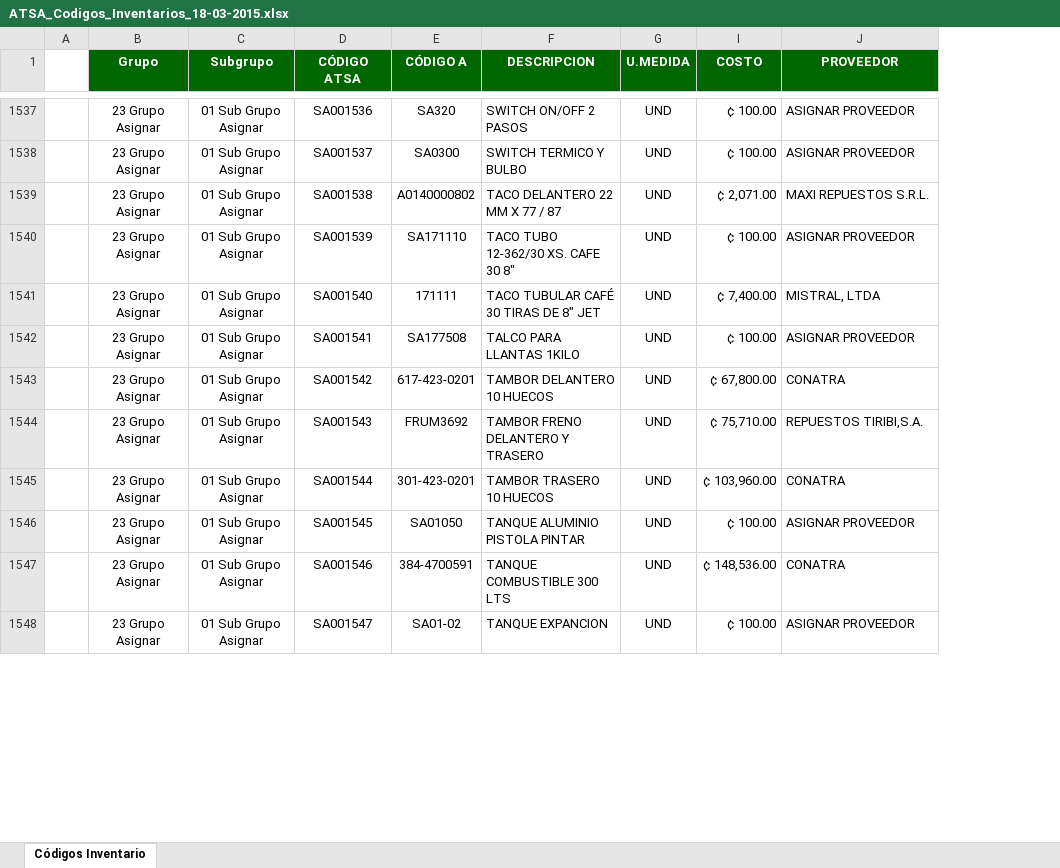
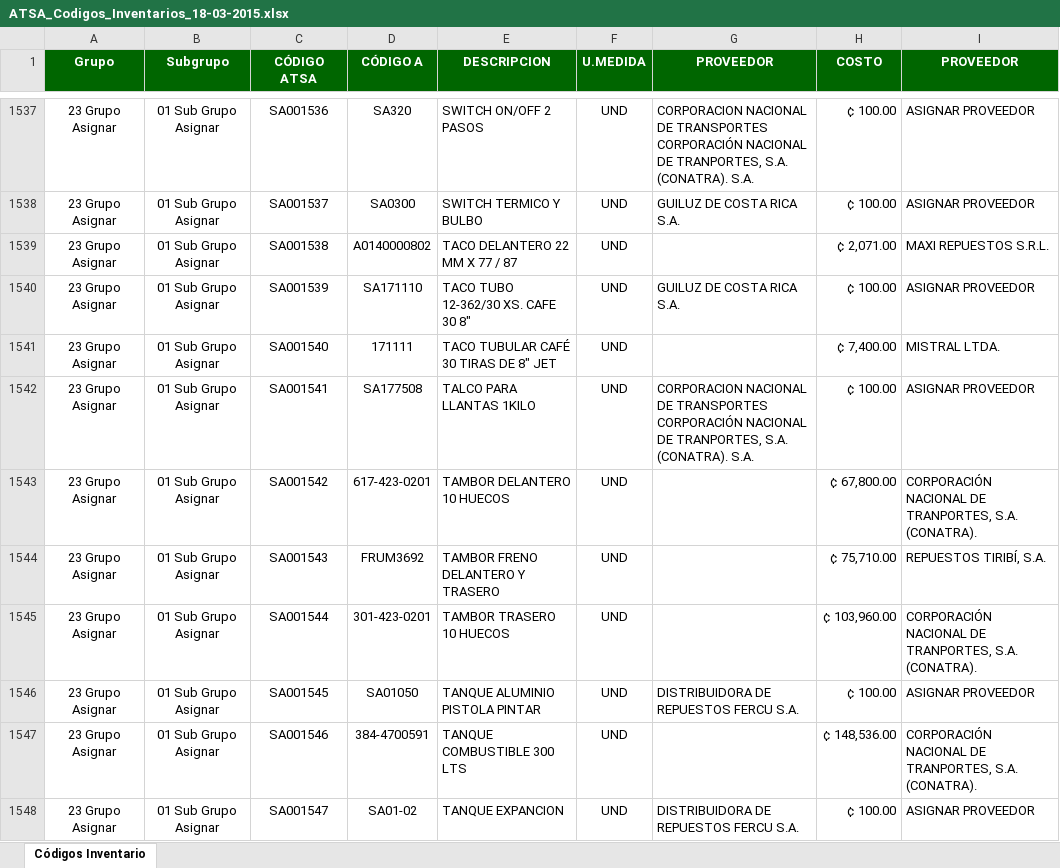
Before and after one commit to mectwork/cloaked-bear, an Excel workbook: DatosImportar/ATSA_Codigos_Inventarios_18-03-2015.xlsx, sheet Códigos Inventario, drawn as a sheet; only a part is shown, gaps mark what is left out; values as stored, in another font and other column widths than the file's, no borders; charts and pictures not drawn; removed rows and columns are numbered as before the commit, all else as after; the diff covers the shown part only; the diff names each change by its address in the sheet, - before the commit and + after, or states it on an @@ line.

Commit message:
Actualizando cambios en Proveedor, Tercero y Comando Importar Productos

```diff
--- a/DatosImportar/ATSA_Codigos_Inventarios_18-03-2015.xlsx (sheet Códigos Inventario)
+++ b/DatosImportar/ATSA_Codigos_Inventarios_18-03-2015.xlsx (sheet Códigos Inventario)
-column A, empty
+column G (PROVEEDOR), rows 1537-1548: CORPORACION NACIONAL DE TRANSPORTES CORPORACIÓN NACIONAL DE TRANPORTES, S.A. (CONATRA). S.A. | GUILUZ DE COSTA RICA S.A. |  | GUILUZ DE COSTA RICA S.A. |  | CORPORACION NACIONAL DE TRANSPORTES CORPORACIÓN NACIONAL DE TRANPORTES, S.A. (CONATRA). S.A. |  |  |  | DISTRIBUIDORA DE REPUESTOS FERCU S.A. |  | DISTRIBUIDORA DE REPUESTOS FERCU S.A.
-I1541 (PROVEEDOR): MISTRAL, LTDA
+I1541 (PROVEEDOR): MISTRAL LTDA.
-I1543 (PROVEEDOR): CONATRA
+I1543 (PROVEEDOR): CORPORACIÓN NACIONAL DE TRANPORTES, S.A. (CONATRA).
-I1544 (PROVEEDOR): REPUESTOS TIRIBI,S.A.
+I1544 (PROVEEDOR): REPUESTOS TIRIBÍ, S.A.
-I1545 (PROVEEDOR): CONATRA
+I1545 (PROVEEDOR): CORPORACIÓN NACIONAL DE TRANPORTES, S.A. (CONATRA).
-I1547 (PROVEEDOR): CONATRA
+I1547 (PROVEEDOR): CORPORACIÓN NACIONAL DE TRANPORTES, S.A. (CONATRA).
```
Also changed, not shown: 526 edited cells elsewhere in this sheet, hidden cells, charts or pictures, 6 other files.
